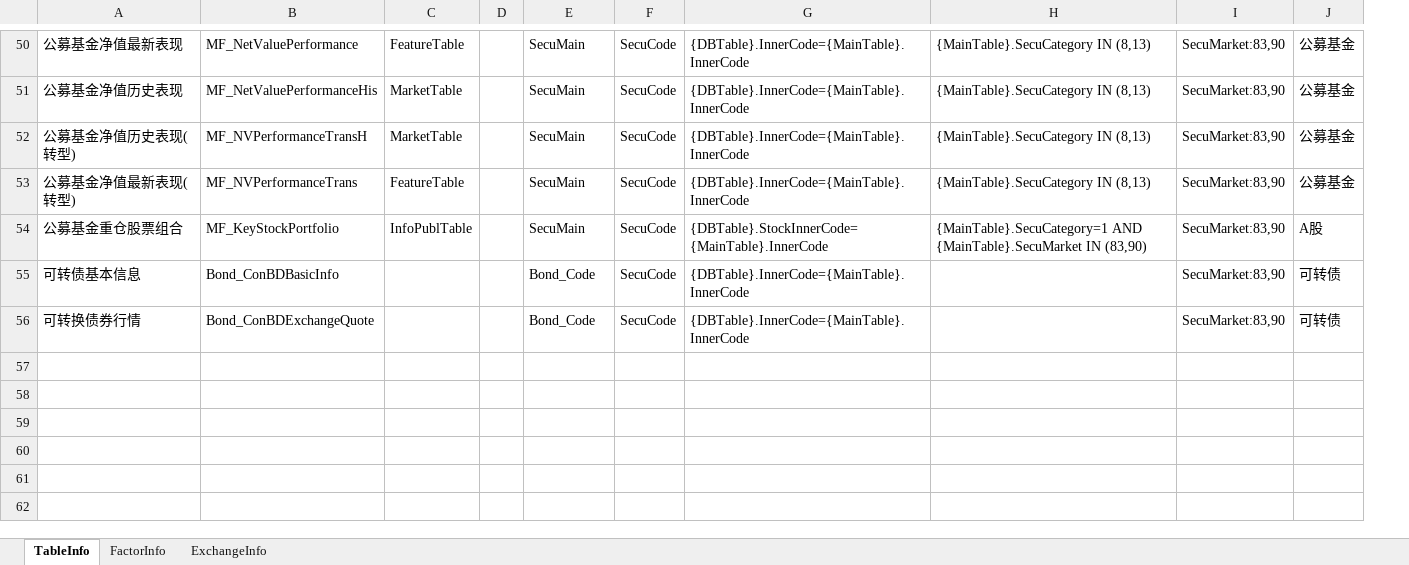
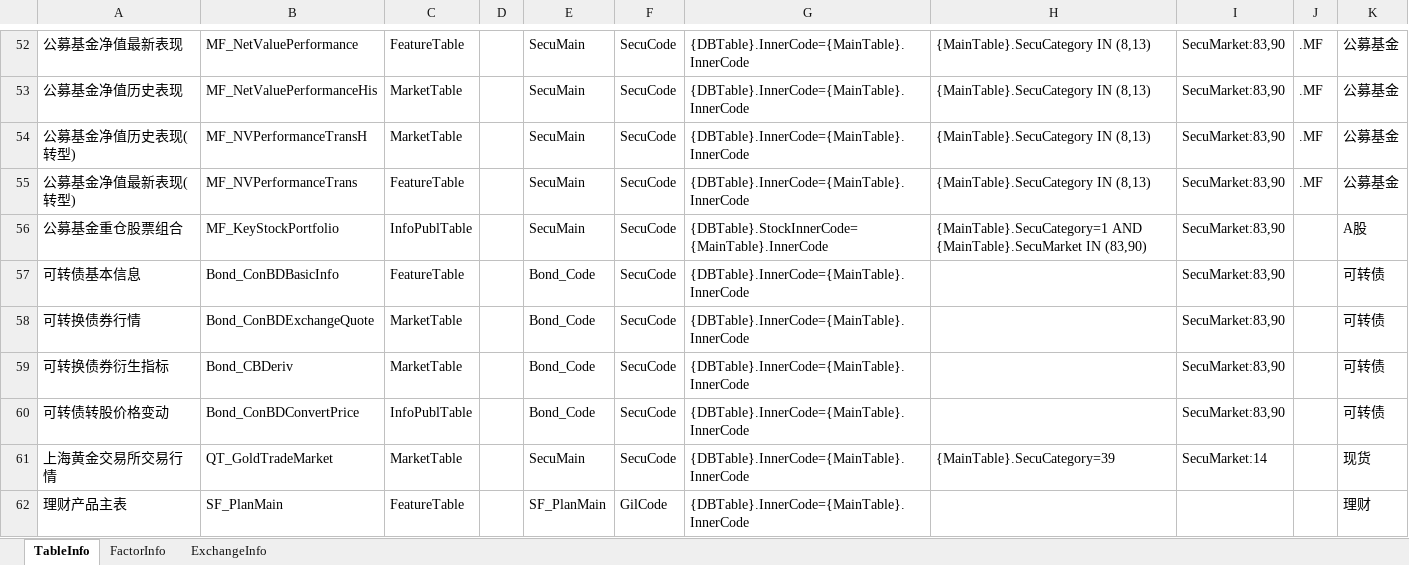
Before and after one commit to sn0wfree/QuantStudio, an Excel workbook: QuantStudio/Resource/JYDBInfo.xlsx, sheet TableInfo, drawn as a sheet; only a part is shown, gaps mark what is left out; values as stored, in another font and other column widths than the file's, no borders; addresses are those after the commit; the diff covers the shown part only; the diff names each change by its address in the sheet, - before the commit and + after, or states it on an @@ line.

```diff
--- a/QuantStudio/Resource/JYDBInfo.xlsx (sheet TableInfo)
+++ b/QuantStudio/Resource/JYDBInfo.xlsx (sheet TableInfo)
+column J, rows 52-55: all .MF
-C57: (empty)
+C57: FeatureTable
-C58: (empty)
+C58: MarketTable
+row 59: 可转换债券衍生指标 | Bond_CBDeriv | MarketTable |  | Bond_Code | SecuCode | {DBTable}.InnerCode={MainTable}.InnerCode |  | SecuMarket:83,90 |  | 可转债
+row 60: 可转债转股价格变动 | Bond_ConBDConvertPrice | InfoPublTable |  | Bond_Code | SecuCode | {DBTable}.InnerCode={MainTable}.InnerCode |  | SecuMarket:83,90 |  | 可转债
+row 61: 上海黄金交易所交易行情 | QT_GoldTradeMarket | MarketTable |  | SecuMain | SecuCode | {DBTable}.InnerCode={MainTable}.InnerCode | {MainTable}.SecuCategory=39 | SecuMarket:14 |  | 现货
+row 62: 理财产品主表 | SF_PlanMain | FeatureTable |  | SF_PlanMain | GilCode | {DBTable}.InnerCode={MainTable}.InnerCode |  |  |  | 理财
```
Also changed, not shown: 9 added rows, 1 removed row and 6 edited cells elsewhere in this sheet, sheet FactorInfo, 1 other file.
